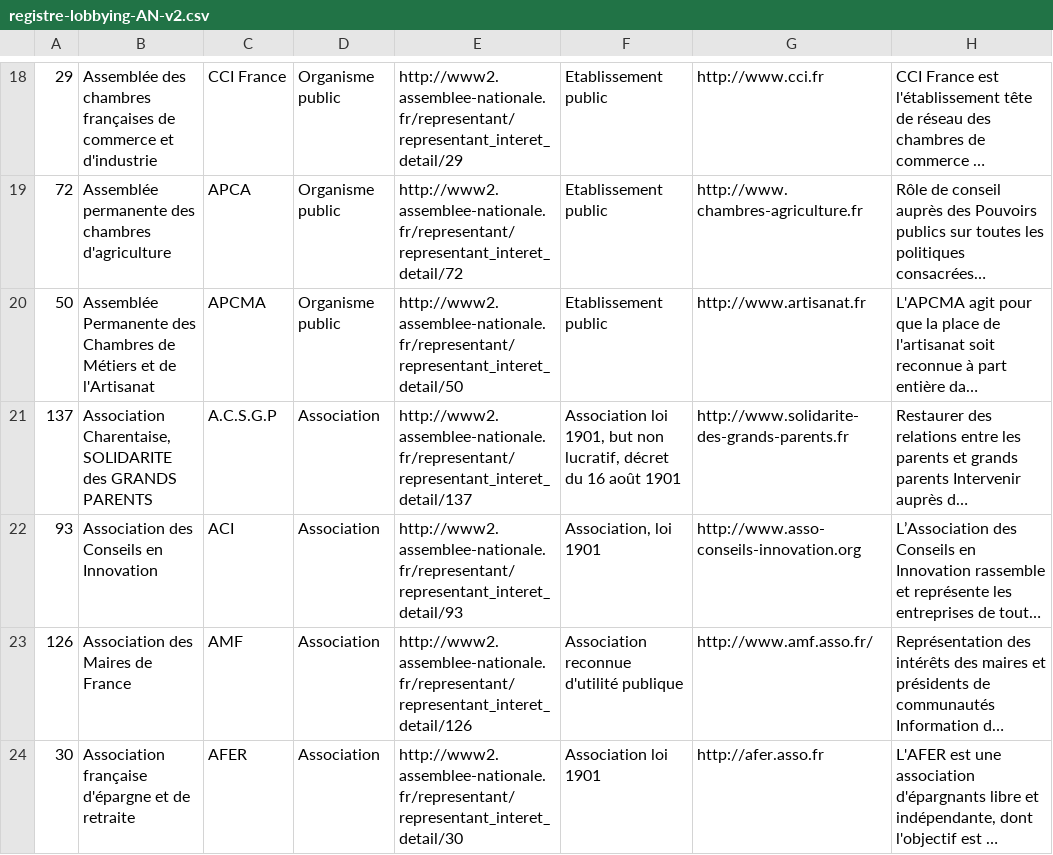
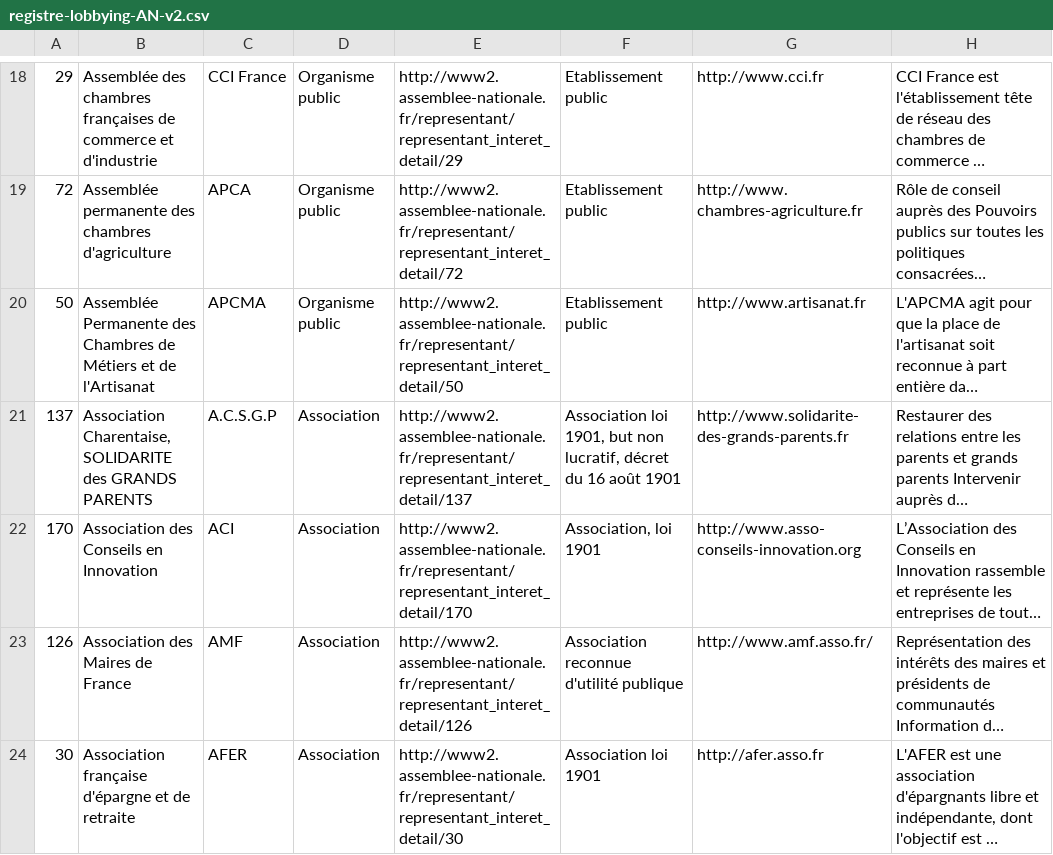
Before and after one commit to regardscitoyens/registres-lobbying, a CSV file: data/registre-lobbying-AN-v2.csv, drawn as a sheet; only a part is shown, gaps mark what is left out; long unchanged cells end in …; the diff names each change by its address in the sheet, - before the commit and + after, or states it on an @@ line.

Commit message:
update registre

```diff
--- a/data/registre-lobbying-AN-v2.csv
+++ b/data/registre-lobbying-AN-v2.csv
-A22: 93
+A22: 170
-E22: http://www2.assemblee-nationale.fr/representant/representant_interet_detail/93
+E22: http://www2.assemblee-nationale.fr/representant/representant_interet_detail/170
```
Also changed, not shown: 2 other files.
